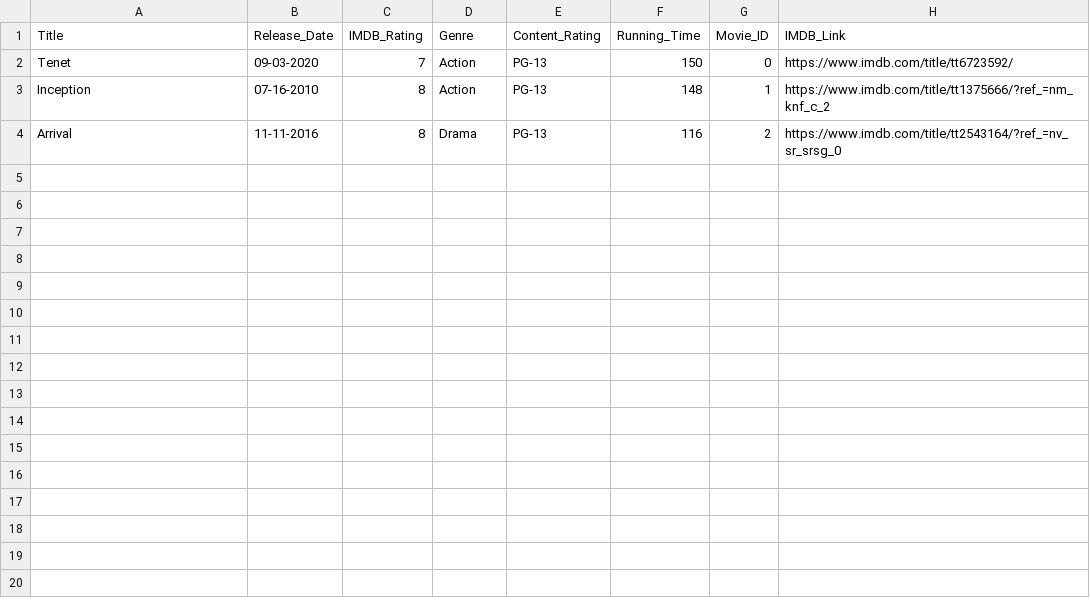
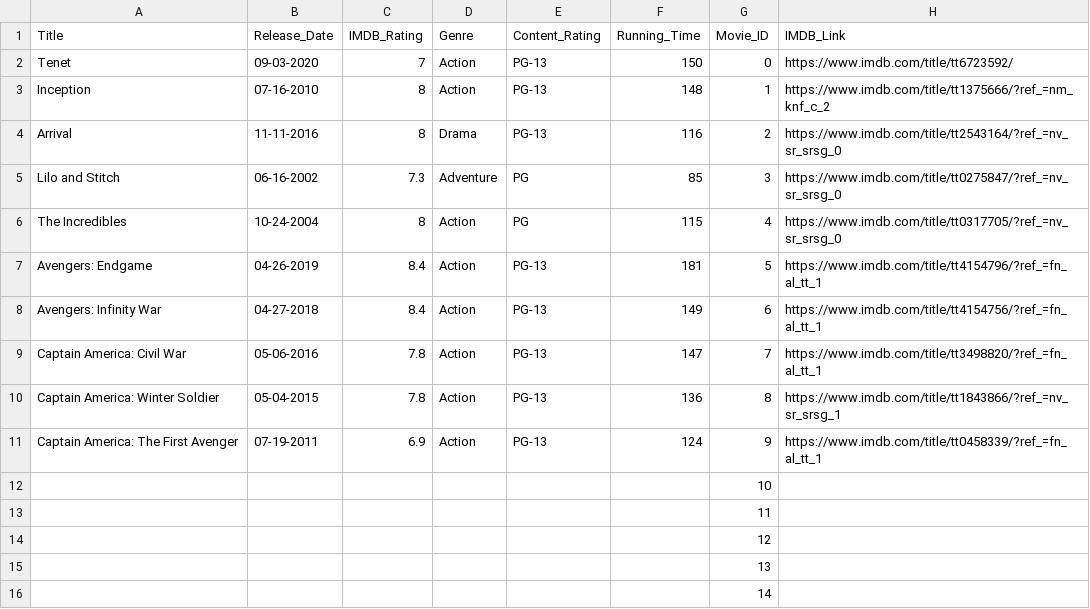
Before and after one commit to berges01/ITC350-Project, a CSV file: data/movie_data.csv, drawn as a sheet; the diff names each change by its address in the sheet, - before the commit and + after, or states it on an @@ line.

Commit message:
Added to movies_data

```diff
--- a/data/movie_data.csv
+++ b/data/movie_data.csv
+row 5: Lilo and Stitch | 06-16-2002 | 7.3 | Adventure | PG | 85 | 3 | https://www.imdb.com/title/tt0275847/?ref_=nv_sr_srsg_0
+row 6: The Incredibles | 10-24-2004 | 8 | Action | PG | 115 | 4 | https://www.imdb.com/title/tt0317705/?ref_=nv_sr_srsg_0
+row 7: Avengers: Endgame | 04-26-2019 | 8.4 | Action | PG-13 | 181 | 5 | https://www.imdb.com/title/tt4154796/?ref_=fn_al_tt_1
+row 8: Avengers: Infinity War | 04-27-2018 | 8.4 | Action | PG-13 | 149 | 6 | https://www.imdb.com/title/tt4154756/?ref_=fn_al_tt_1
+row 9: Captain America: Civil War | 05-06-2016 | 7.8 | Action | PG-13 | 147 | 7 | https://www.imdb.com/title/tt3498820/?ref_=fn_al_tt_1
+row 10: Captain America: Winter Soldier | 05-04-2015 | 7.8 | Action | PG-13 | 136 | 8 | https://www.imdb.com/title/tt1843866/?ref_=nv_sr_srsg_1
+row 11: Captain America: The First Avenger | 07-19-2011 | 6.9 | Action | PG-13 | 124 | 9 | https://www.imdb.com/title/tt0458339/?ref_=fn_al_tt_1
+row 12:  |  |  |  |  |  | 10
+row 13:  |  |  |  |  |  | 11
+row 14:  |  |  |  |  |  | 12
+row 15:  |  |  |  |  |  | 13
+row 16:  |  |  |  |  |  | 14
```
Also changed, not shown: 1 other file.
